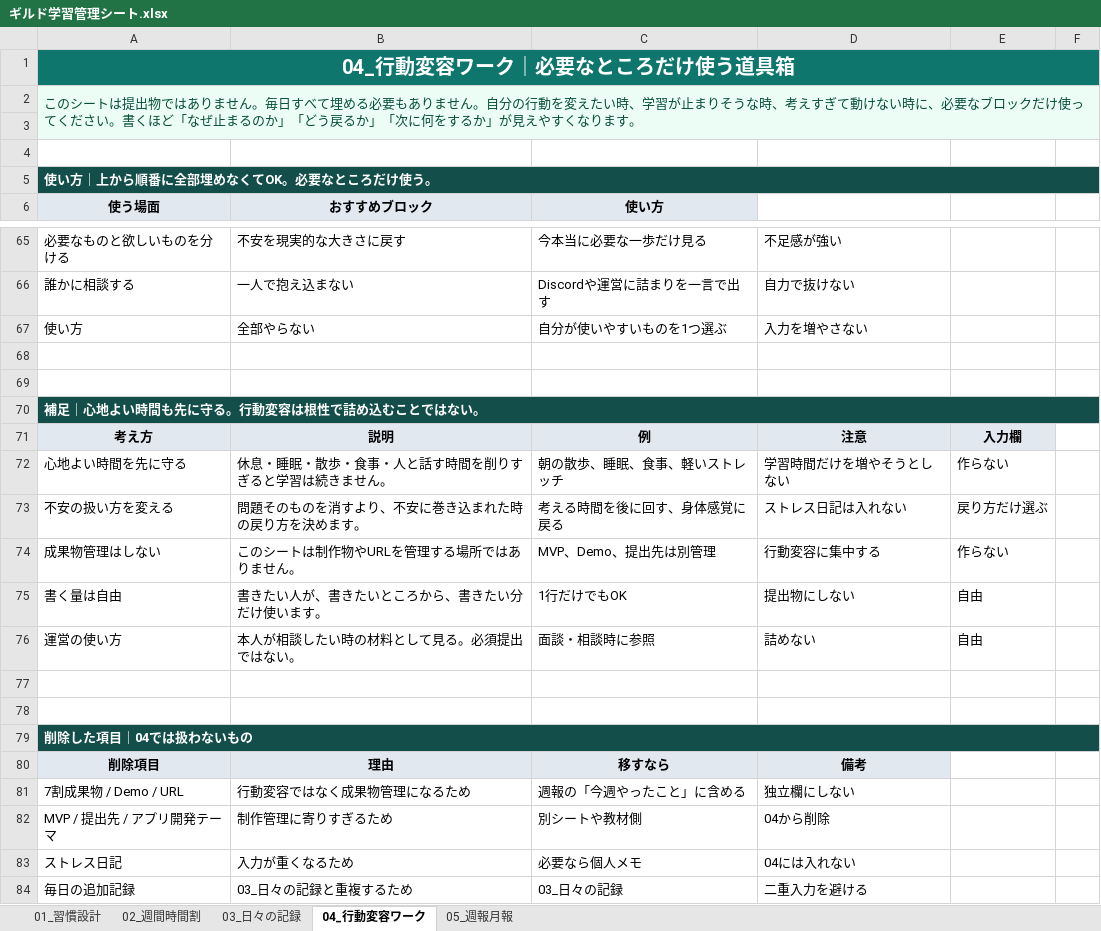
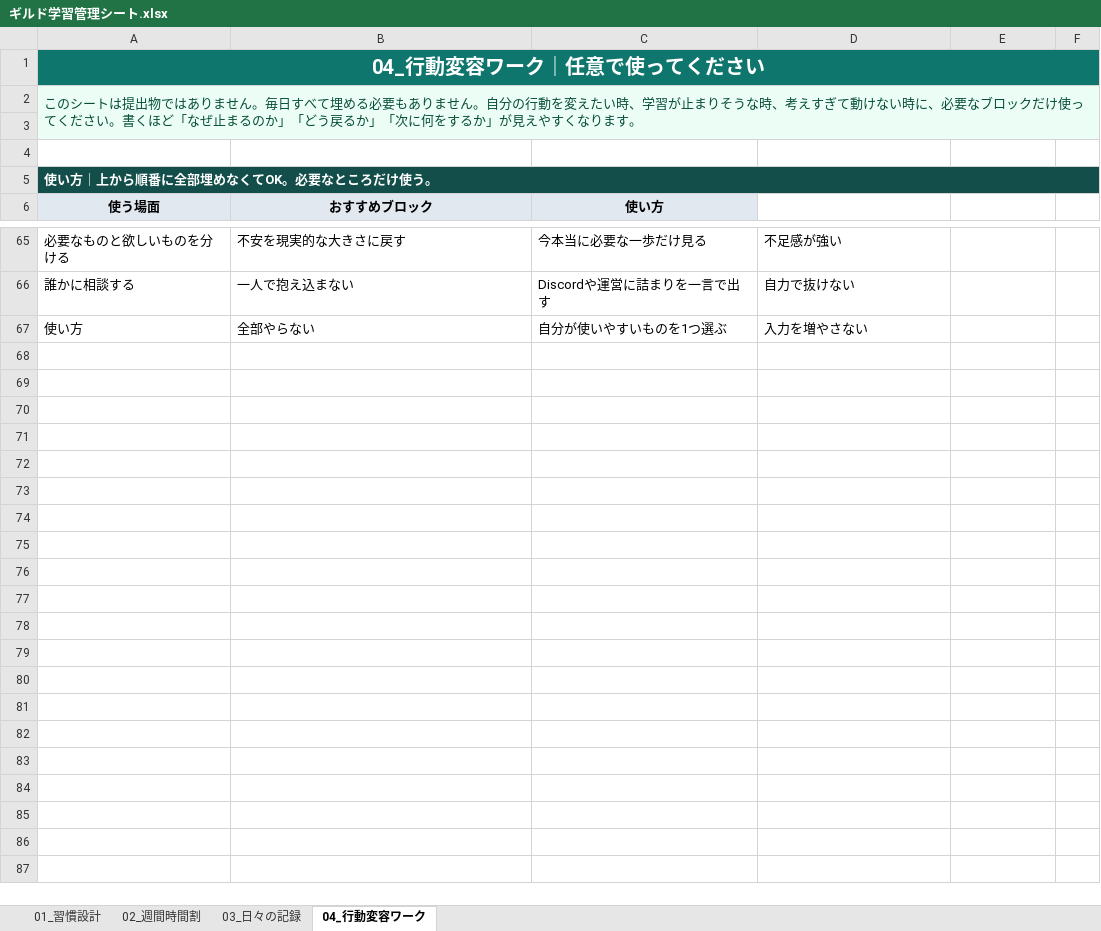
Before and after one commit to okuma4826/rebuild-ai-guild-roadmap, an Excel workbook: assets/spreadsheet/ギルド学習管理シート.xlsx, sheet 04_行動変容ワーク, drawn as a sheet; only a part is shown, gaps mark what is left out; values as stored, in another font and other column widths than the file's, no borders; charts and pictures and conditional formats not drawn; the diff names each change by its address in the sheet, - before the commit and + after, or states it on an @@ line.

```diff
--- a/assets/spreadsheet/ギルド学習管理シート.xlsx (sheet 04_行動変容ワーク)
+++ b/assets/spreadsheet/ギルド学習管理シート.xlsx (sheet 04_行動変容ワーク)
-sheet tab: 05_週報月報
-A1 (使う場面): 04_行動変容ワーク｜必要なところだけ使う道具箱
+A1 (使う場面): 04_行動変容ワーク｜任意で使ってください
-row 68: (empty)
-row 69: (empty)
-row 70: 補足｜心地よい時間も先に守る。行動変容は根性で詰め込むことではない。
-row 71: 考え方 | 説明 | 例 | 注意 | 入力欄
-row 72: 心地よい時間を先に守る | 休息・睡眠・散歩・食事・人と話す時間を削りすぎると学習は続きません。 | 朝の散歩、睡眠、食事、軽いストレッチ | 学習時間だけを増やそうとしない | 作らない
-row 73: 不安の扱い方を変える | 問題そのものを消すより、不安に巻き込まれた時の戻り方を決めます。 | 考える時間を後に回す、身体感覚に戻る | ストレス日記は入れない | 戻り方だけ選ぶ
-row 74: 成果物管理はしない | このシートは制作物やURLを管理する場所ではありません。 | MVP、Demo、提出先は別管理 | 行動変容に集中する | 作らない
-row 75: 書く量は自由 | 書きたい人が、書きたいところから、書きたい分だけ使います。 | 1行だけでもOK | 提出物にしない | 自由
-row 76: 運営の使い方 | 本人が相談したい時の材料として見る。必須提出ではない。 | 面談・相談時に参照 | 詰めない | 自由
-row 77: (empty)
-row 78: (empty)
-row 79: 削除した項目｜04では扱わないもの
-row 80: 削除項目 | 理由 | 移すなら | 備考
-row 81: 7割成果物 / Demo / URL | 行動変容ではなく成果物管理になるため | 週報の「今週やったこと」に含める | 独立欄にしない
-row 82: MVP / 提出先 / アプリ開発テーマ | 制作管理に寄りすぎるため | 別シートや教材側 | 04から削除
-row 83: ストレス日記 | 入力が重くなるため | 必要なら個人メモ | 04には入れない
-row 84: 毎日の追加記録 | 03_日々の記録と重複するため | 03_日々の記録 | 二重入力を避ける
```
Also changed, not shown: sheet 03_日々の記録, charts or pictures.
